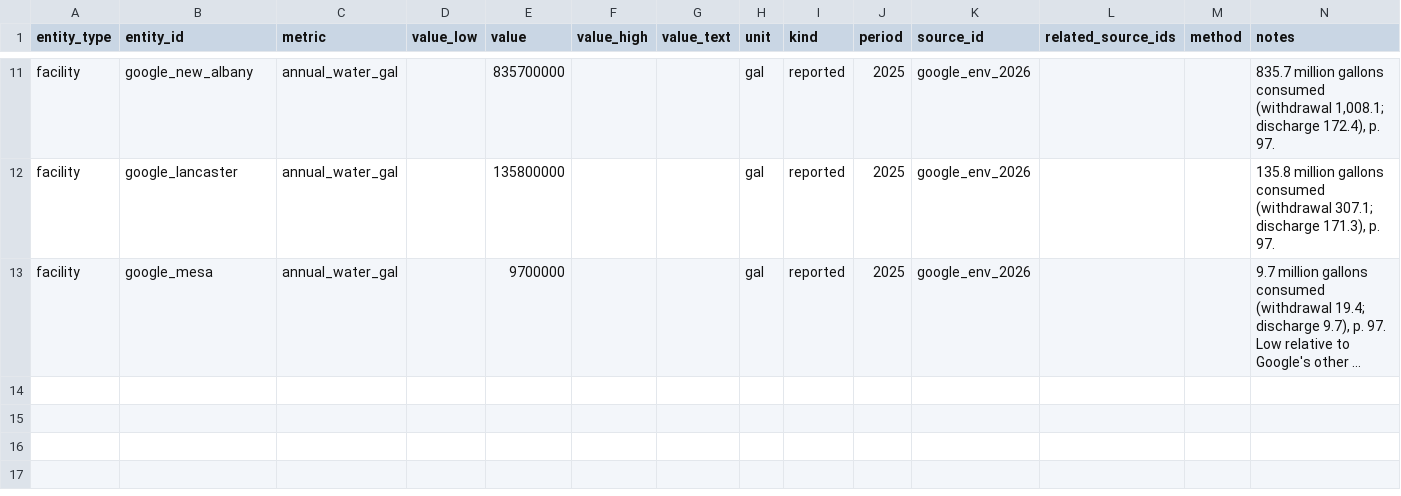
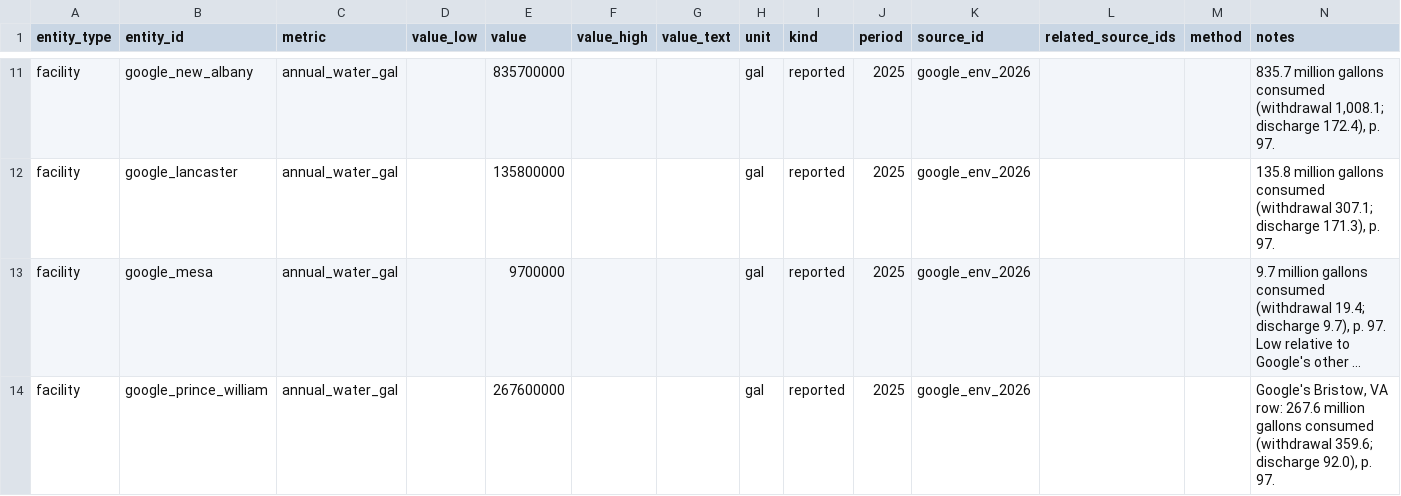
Before and after one commit to katcoolkat/Data-Center-Impact, a CSV file: data/seed/facts_facility.csv, drawn as a sheet; only a part is shown, gaps mark what is left out; long unchanged cells end in …; the diff names each change by its address in the sheet, - before the commit and + after, or states it on an @@ line.

```diff
--- a/data/seed/facts_facility.csv
+++ b/data/seed/facts_facility.csv
+row 14: facility | google_prince_william | annual_water_gal |  | 267600000 |  |  | gal | reported | 2025 | google_env_2026 |  |  | Google's Bristow, VA row: 267.6 million gallons consumed (withdrawal 359.6; discharge 92.0), p. 97.
```
Also changed, not shown: data/seed/facilities.csv.
